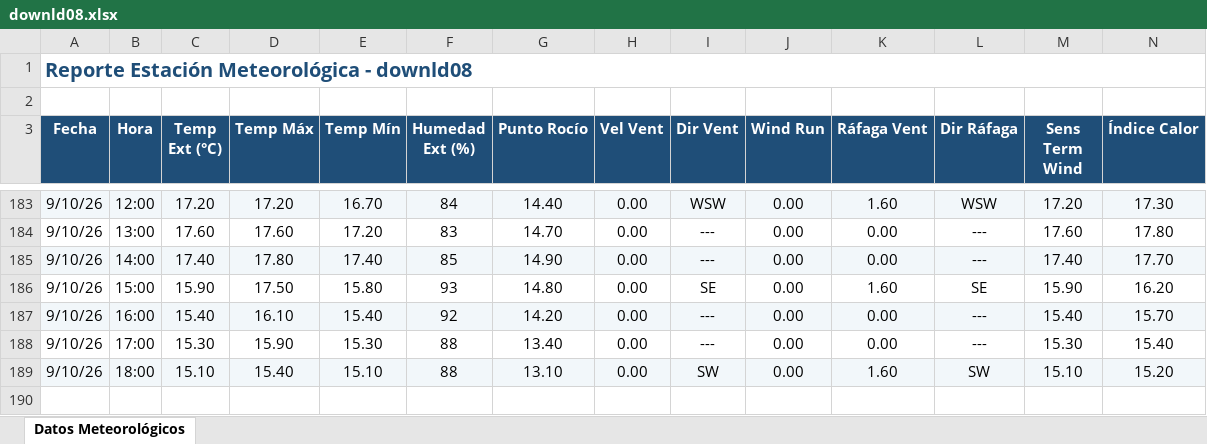
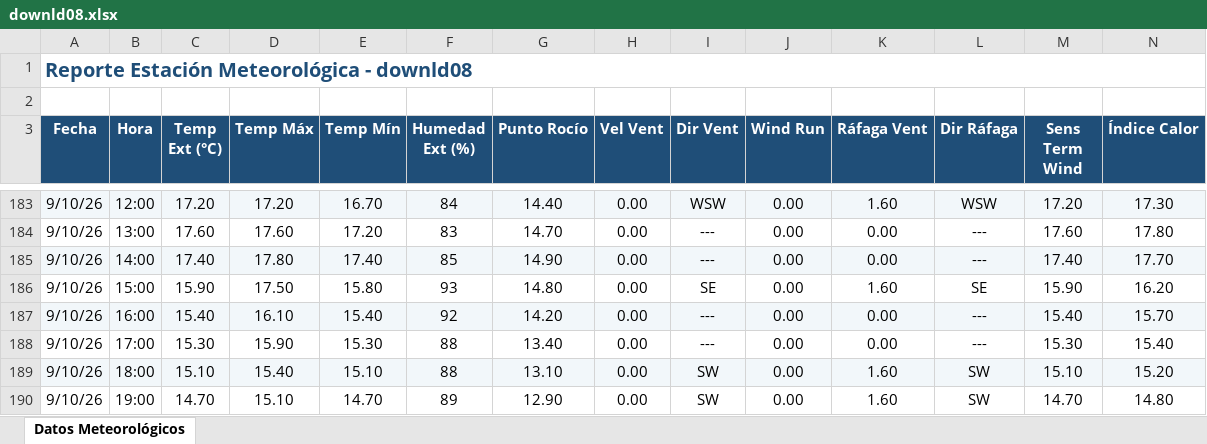
Before and after one commit to intasalta/ema_elgalpon, an Excel workbook: downld08.xlsx, sheet Datos Meteorológicos, drawn as a sheet; only a part is shown, gaps mark what is left out; values as stored, in another font and other column widths than the file's, no borders; rows hold the shown columns only; the diff names each change by its address in the sheet, - before the commit and + after, or states it on an @@ line.

```diff
--- a/downld08.xlsx (sheet Datos Meteorológicos)
+++ b/downld08.xlsx (sheet Datos Meteorológicos)
+row 190: 9/10/26 | 19:00 | 14.70 | 15.10 | 14.70 | 89 | 12.90 | 0.00 | SW | 0.00 | 1.60 | SW | 14.70 | 14.80
```
Also changed, not shown: downld02.xlsx, 2 other files.
